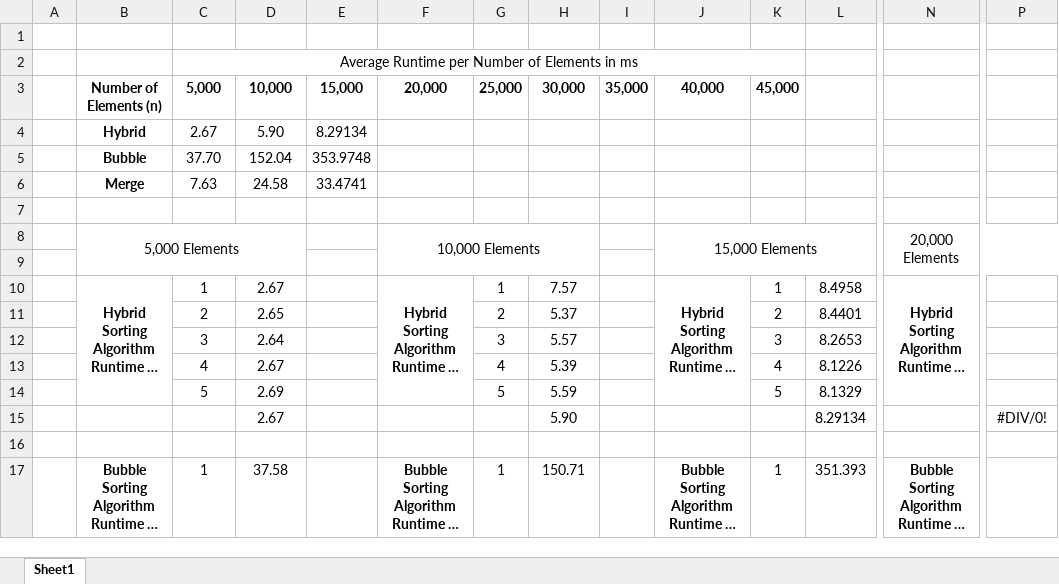
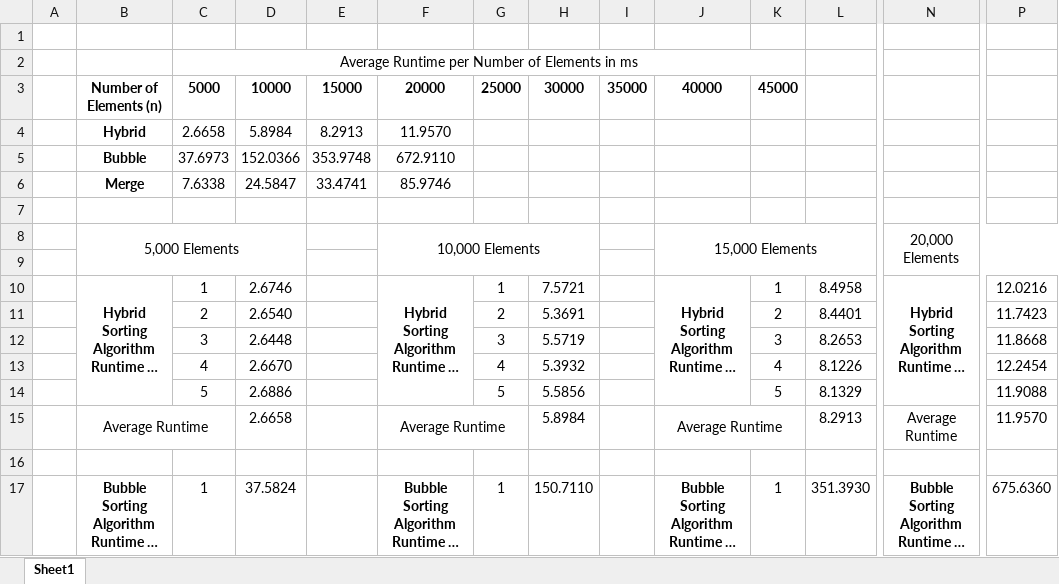
Before and after one commit to HarV1821/BubbleMergeHybridSort, an Excel workbook: z_HybridAlgorithmResults.xlsx, sheet Sheet1, drawn as a sheet; only a part is shown, gaps mark what is left out; long unchanged cells end in …; values as stored, in another font and other column widths than the file's, no borders; removed rows and columns are numbered as before the commit, all else as after; rows hold the shown columns only; the diff covers the shown part only; the diff names each change by its address in the sheet, - before the commit and + after, or states it on an @@ line.

Commit message:
Added test results for 20k elements

```diff
--- a/z_HybridAlgorithmResults.xlsx (sheet Sheet1)
+++ b/z_HybridAlgorithmResults.xlsx (sheet Sheet1)
-row 3:  | Number of Elements (n) | 5,000 | 10,000 | 15,000 | 20,000 | 25,000 | 30,000 | 35,000 | 40,000 | 45,000
-row 4:  | Hybrid | 2.67 | 5.90 | 8.29134
-row 5:  | Bubble | 37.70 | 152.04 | 353.9748
-row 6:  | Merge | 7.63 | 24.58 | 33.4741
+row 3:  | Number of Elements (n) | 5000 | 10000 | 15000 | 20000 | 25000 | 30000 | 35000 | 40000 | 45000
+row 4:  | Hybrid | 2.6658 | 5.8984 | 8.2913 | 11.9570
+row 5:  | Bubble | 37.6973 | 152.0366 | 353.9748 | 672.9110
+row 6:  | Merge | 7.6338 | 24.5847 | 33.4741 | 85.9746
-D10: 2.67
+D10: 2.6746
-H10: 7.57
+H10: 7.5721
-P10: (empty)
+P10: 12.0216
-D11: 2.65
+D11: 2.6540
-H11: 5.37
+H11: 5.3691
-P11: (empty)
+P11: 11.7423
-D12: 2.64
+D12: 2.6448
-H12: 5.57
+H12: 5.5719
-P12: (empty)
+P12: 11.8668
-D13: 2.67
+D13: 2.6670
-H13: 5.39
+H13: 5.3932
-P13: (empty)
+P13: 12.2454
-D14: 2.69
+D14: 2.6886
-H14: 5.59
+H14: 5.5856
-P14: (empty)
+P14: 11.9088
-row 15:  |  |  | 2.67 |  |  |  | 5.90 |  |  |  | 8.29134 |  | #DIV/0!
+row 15:  | Average Runtime |  | 2.6658 |  | Average Runtime |  | 5.8984 |  | Average Runtime |  | 8.2913 | Average Runtime | 11.9570
-D17: 37.58
+D17: 37.5824
-H17: 150.71
+H17: 150.7110
-L17: 351.393
+L17: 351.3930
-P17: (empty)
+P17: 675.6360
```
Also changed, not shown: 24 added rows, 1 removed row, 35 edited cells and merged cells elsewhere in this sheet, 27 other files.
